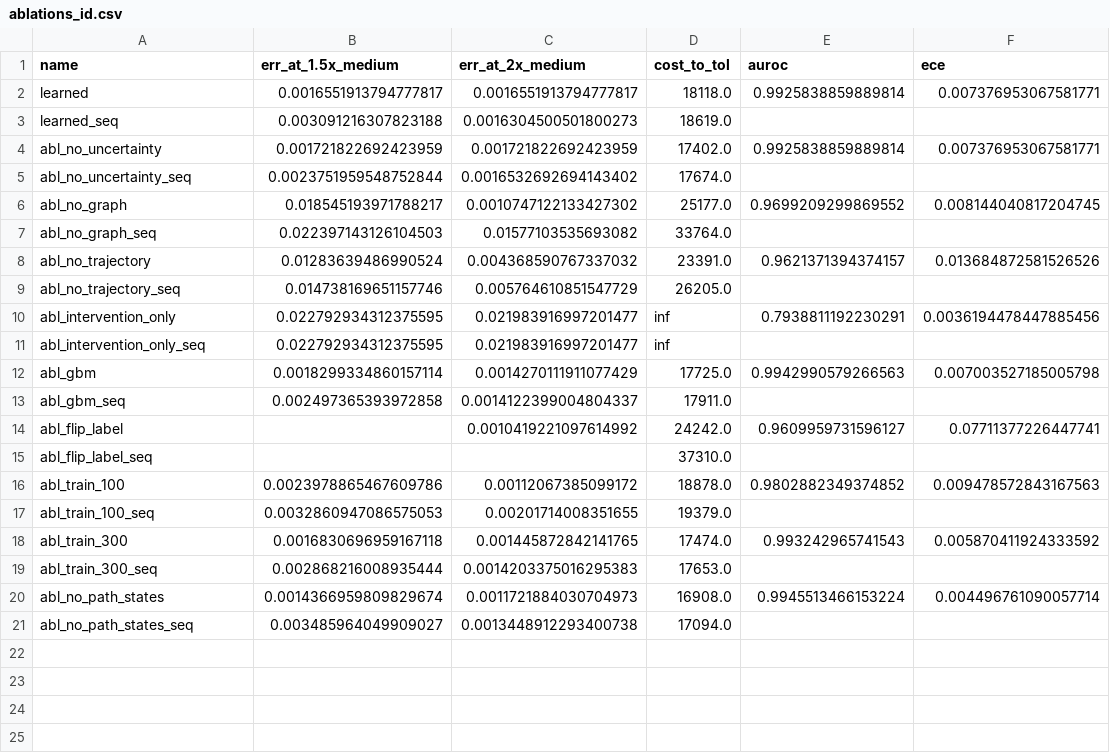
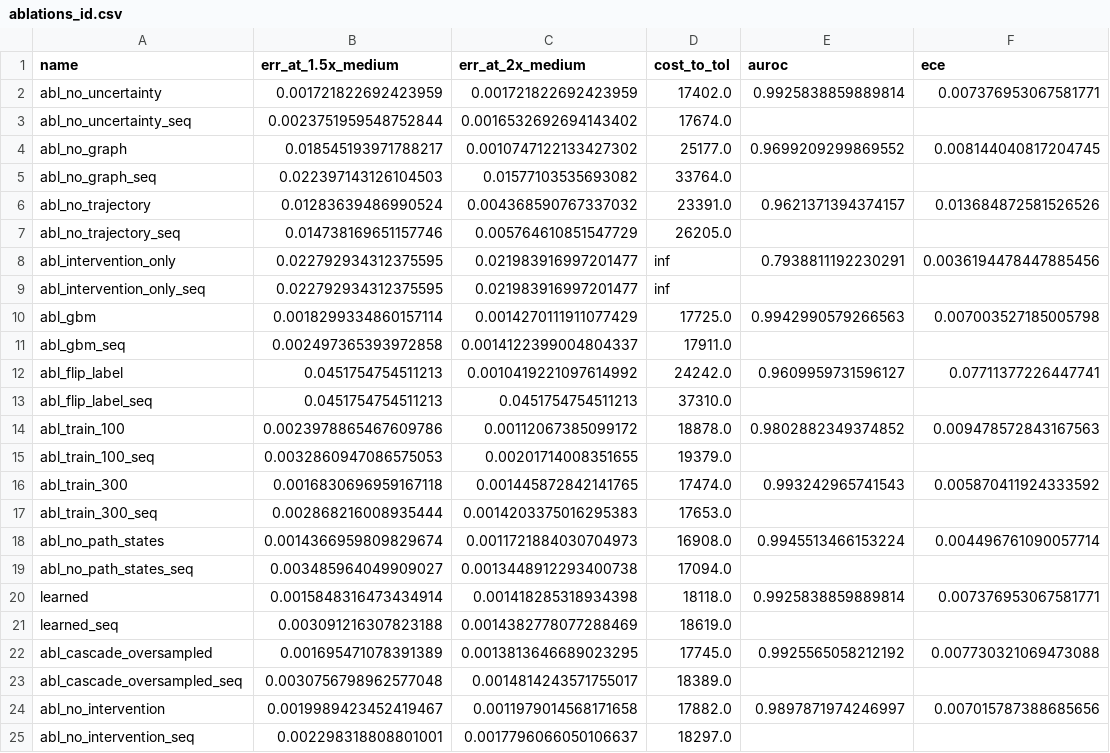
Before and after one commit to in-c0/human-repair-map, a CSV file: physics-to-life/experiments/v0_toy/results/v0_main/tables/ablations_id.csv, drawn as a sheet.

```diff
--- a/physics-to-life/experiments/v0_toy/results/v0_main/tables/ablations_id.csv
+++ b/physics-to-life/experiments/v0_toy/results/v0_main/tables/ablations_id.csv
@@ -1,4 +1,2 @@
 name,err_at_1.5x_medium,err_at_2x_medium,cost_to_tol,auroc,ece
-learned,0.0016551913794777817,0.0016551913794777817,18118.0,0.9925838859889814,0.007376953067581771
-learned_seq,0.003091216307823188,0.0016304500501800273,18619.0,,
 abl_no_uncertainty,0.001721822692423959,0.001721822692423959,17402.0,0.9925838859889814,0.007376953067581771
@@ -13,4 +11,4 @@ abl_gbm,0.0018299334860157114,0.0014270111911077429,17725.0,0.9942990579266563,0
 abl_gbm_seq,0.002497365393972858,0.0014122399004804337,17911.0,,
-abl_flip_label,,0.0010419221097614992,24242.0,0.9609959731596127,0.07711377226447741
-abl_flip_label_seq,,,37310.0,,
+abl_flip_label,0.0451754754511213,0.0010419221097614992,24242.0,0.9609959731596127,0.07711377226447741
+abl_flip_label_seq,0.0451754754511213,0.0451754754511213,37310.0,,
 abl_train_100,0.0023978865467609786,0.00112067385099172,18878.0,0.9802882349374852,0.009478572843167563
@@ -21 +19,7 @@ abl_no_path_states,0.0014366959809829674,0.0011721884030704973,16908.0,0.9945513
 abl_no_path_states_seq,0.003485964049909027,0.0013448912293400738,17094.0,,
+learned,0.0015848316473434914,0.001418285318934398,18118.0,0.9925838859889814,0.007376953067581771
+learned_seq,0.003091216307823188,0.0014382778077288469,18619.0,,
+abl_cascade_oversampled,0.001695471078391389,0.0013813646689023295,17745.0,0.9925565058212192,0.007730321069473088
+abl_cascade_oversampled_seq,0.0030756798962577048,0.0014814243571755017,18389.0,,
+abl_no_intervention,0.0019989423452419467,0.0011979014568171658,17882.0,0.9897871974246997,0.007015787388685656
+abl_no_intervention_seq,0.002298318808801001,0.0017796066050106637,18297.0,,
```
Also changed, not shown: physics-to-life/experiments/v0_toy/results/v0_main/tables/frontier_summary_id.csv, 55 other files.
